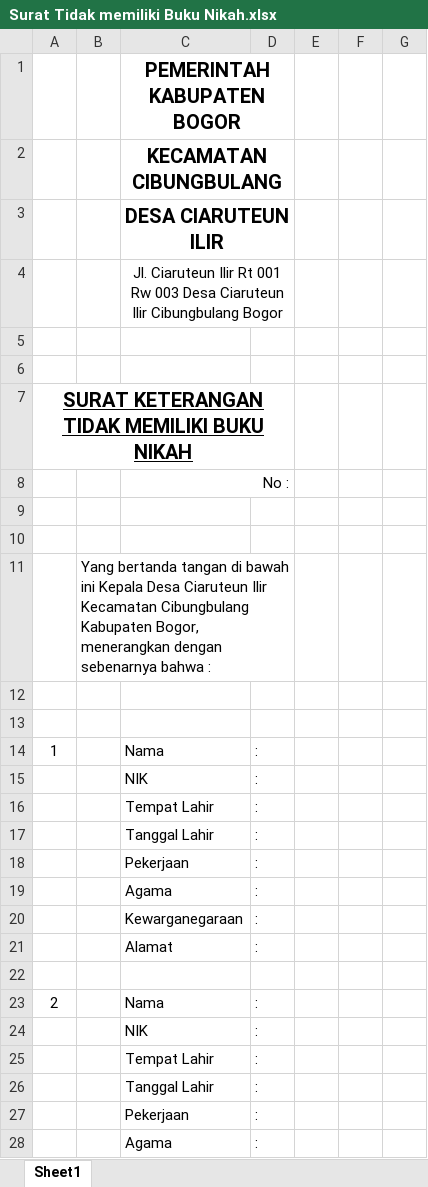
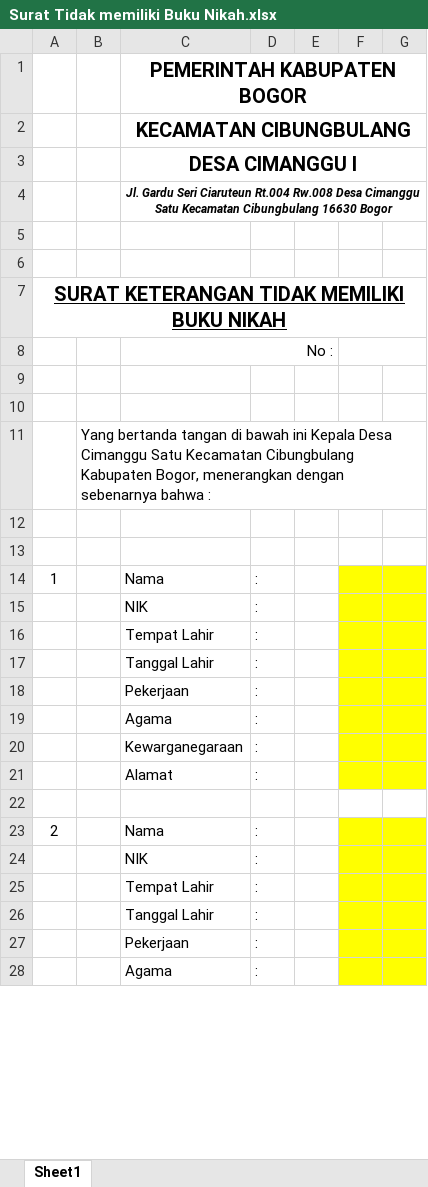
Before and after one commit to aziashary/apps-desa, an Excel workbook: public/plugin/xls/Surat Tidak memiliki Buku Nikah.xlsx, sheet Sheet1, drawn as a sheet; only a part is shown; values as stored, in another font and other column widths than the file's, no borders; charts and pictures not drawn; removed rows and columns are numbered as before the commit, all else as after; the diff covers the shown part only; the diff names each change by its address in the sheet, - before the commit and + after, or states it on an @@ line.

Commit message:
cimanggu I surat

```diff
--- a/public/plugin/xls/Surat Tidak memiliki Buku Nikah.xlsx (sheet Sheet1)
+++ b/public/plugin/xls/Surat Tidak memiliki Buku Nikah.xlsx (sheet Sheet1)
-C1:D1 merged
+C1:G1 merged
-C2:D2 merged
+C2:G2 merged
-C3: DESA CIARUTEUN ILIR
+C3: DESA CIMANGGU I
-C3:D3 merged
+C3:G3 merged
-C4: Jl. Ciaruteun Ilir Rt 001 Rw 003 Desa Ciaruteun Ilir Cibungbulang Bogor
+C4: Jl. Gardu Seri Ciaruteun Rt.004 Rw.008 Desa Cimanggu Satu Kecamatan Cibungbulang 16630 Bogor
@@ C4 bold: off → on, italic: off → on, text size: smaller @@
-C4:D4 merged
+C4:G4 merged
-A7:D7 merged
+A7:G7 merged
-C8:D8 merged
+C8:E8 merged
+F8:G8 merged
-B11: …Kepala Desa Ciaruteun Ilir Kecamatan Cibungbulang…
+B11: …Kepala Desa Cimanggu Satu Kecamatan Cibungbulang…
-B11:D11 merged
+B11:G11 merged
-F14:G21 fill: none
+F14:G21 fill: #FFFF00
-F23:G28 fill: none
+F23:G28 fill: #FFFF00
```
Also changed, not shown: 3 added rows, cell formats and merged cells elsewhere in this sheet, public/plugin/xls/Surat Belum Pernah Menikah baru.xlsx, public/plugin/xls/Surat Kematian.xlsx, 34 other files.
